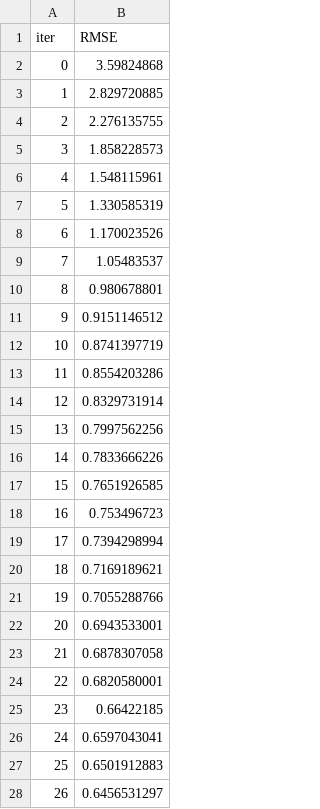
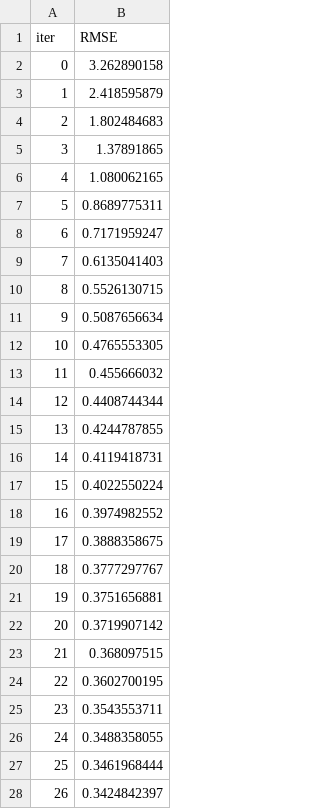
Before and after one commit to madjiguenedotesene/docker, a TSV file: catboost_info/learn_error.tsv, drawn as a sheet; only a part is shown; the diff covers the shown part only.

```diff
--- a/catboost_info/learn_error.tsv
+++ b/catboost_info/learn_error.tsv
@@ -1,28 +1,28 @@
 iter	RMSE
-0	3.59824868
-1	2.829720885
-2	2.276135755
-3	1.858228573
-4	1.548115961
-5	1.330585319
-6	1.170023526
-7	1.05483537
-8	0.980678801
-9	0.9151146512
-10	0.8741397719
-11	0.8554203286
-12	0.8329731914
-13	0.7997562256
-14	0.7833666226
-15	0.7651926585
-16	0.753496723
-17	0.7394298994
-18	0.7169189621
-19	0.7055288766
-20	0.6943533001
-21	0.6878307058
-22	0.6820580001
-23	0.66422185
-24	0.6597043041
-25	0.6501912883
-26	0.6456531297
+0	3.262890158
+1	2.418595879
+2	1.802484683
+3	1.37891865
+4	1.080062165
+5	0.8689775311
+6	0.7171959247
+7	0.6135041403
+8	0.5526130715
+9	0.5087656634
+10	0.4765553305
+11	0.455666032
+12	0.4408744344
+13	0.4244787855
+14	0.4119418731
+15	0.4022550224
+16	0.3974982552
+17	0.3888358675
+18	0.3777297767
+19	0.3751656881
+20	0.3719907142
+21	0.368097515
+22	0.3602700195
+23	0.3543553711
+24	0.3488358055
+25	0.3461968444
+26	0.3424842397
```
Also changed, not shown: 73 edited cells elsewhere in this file, catboost_info/time_left.tsv, 16 other files.
